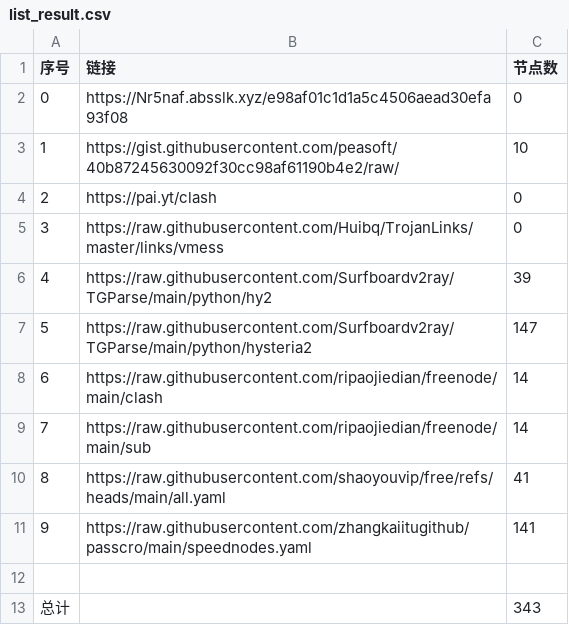
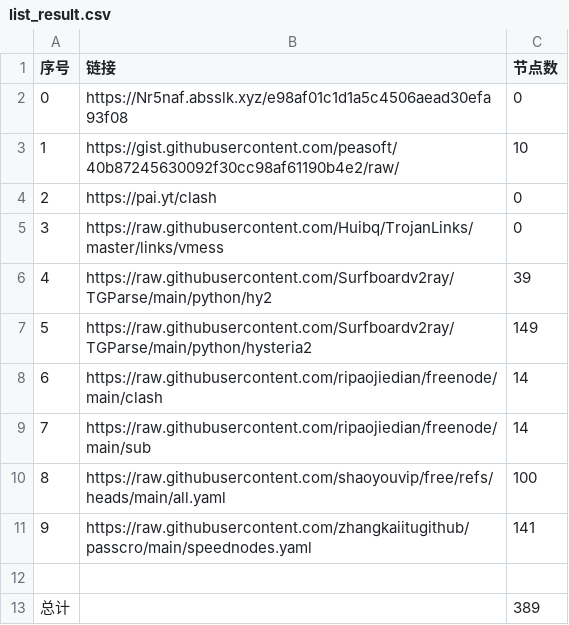
Before and after one commit to 2024fatwolf55/NoMoreWalls, a CSV file: list_result.csv, drawn as a sheet.

```diff
--- a/list_result.csv
+++ b/list_result.csv
@@ -6,8 +6,8 @@
 4,https://raw.githubusercontent.com/Surfboardv2ray/TGParse/main/python/hy2,39
-5,https://raw.githubusercontent.com/Surfboardv2ray/TGParse/main/python/hysteria2,147
+5,https://raw.githubusercontent.com/Surfboardv2ray/TGParse/main/python/hysteria2,149
 6,https://raw.githubusercontent.com/ripaojiedian/freenode/main/clash,14
 7,https://raw.githubusercontent.com/ripaojiedian/freenode/main/sub,14
-8,https://raw.githubusercontent.com/shaoyouvip/free/refs/heads/main/all.yaml,41
+8,https://raw.githubusercontent.com/shaoyouvip/free/refs/heads/main/all.yaml,100
 9,https://raw.githubusercontent.com/zhangkaiitugithub/passcro/main/speednodes.yaml,141
 
-总计,,343
+总计,,389
```
Also changed, not shown: 21 other files.
